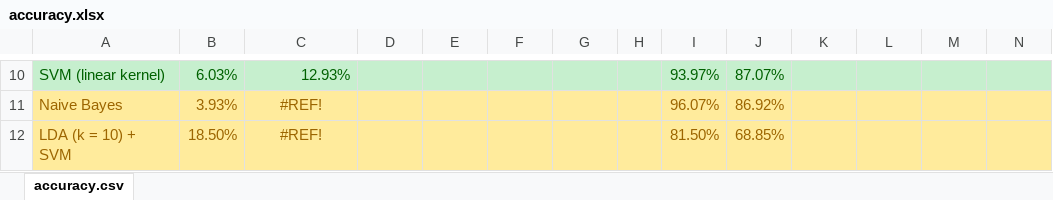
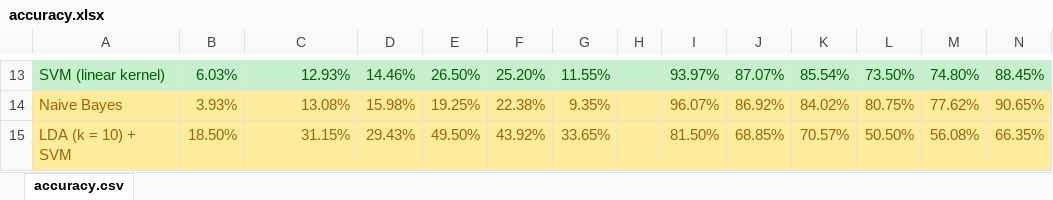
Before and after one commit to kzhai/PyANN, an Excel workbook: result/accuracy.xlsx, sheet accuracy.csv, drawn as a sheet; only a part is shown, gaps mark what is left out; values as stored, in another font and other column widths than the file's, no borders; addresses are those after the commit; the diff covers the shown part only; the diff names each change by its address in the sheet, - before the commit and + after, or states it on an @@ line.

```diff
--- a/result/accuracy.xlsx (sheet accuracy.csv)
+++ b/result/accuracy.xlsx (sheet accuracy.csv)
-D13: (empty)
+D13: 14.46%
-E13: (empty)
+E13: 26.50%
-F13: (empty)
+F13: 25.20%
-G13: (empty)
+G13: 11.55%
-K13: (empty)
+K13: 85.54%
-L13: (empty)
+L13: 73.50%
-M13: (empty)
+M13: 74.80%
-N13: (empty)
+N13: 88.45%
-C14: #REF!
+C14: 13.08%
-C14:C15 alignment: center
+C14:C15 alignment: right
-D14: (empty)
+D14: 15.98%
-E14: (empty)
+E14: 19.25%
-F14: (empty)
+F14: 22.38%
-G14: (empty)
+G14: 9.35%
-K14: (empty)
+K14: 84.02%
-L14: (empty)
+L14: 80.75%
-M14: (empty)
+M14: 77.62%
-N14: (empty)
+N14: 90.65%
-C15: #REF!
+C15: 31.15%
-D15: (empty)
+D15: 29.43%
-E15: (empty)
+E15: 49.50%
-F15: (empty)
+F15: 43.92%
-G15: (empty)
+G15: 33.65%
-K15: (empty)
+K15: 70.57%
-L15: (empty)
+L15: 50.50%
-M15: (empty)
+M15: 56.08%
-N15: (empty)
+N15: 66.35%
```
Also changed, not shown: 19 added rows, 13 removed rows, 43 edited cells and cell formats elsewhere in this sheet, formulas that keep their value, result/Result.xlsx, 2 other files.
